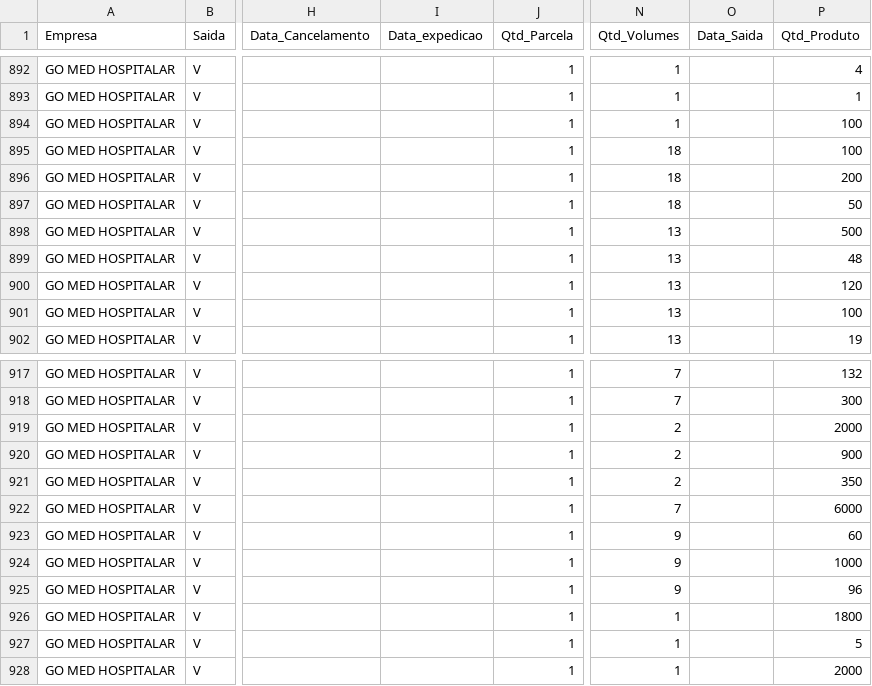
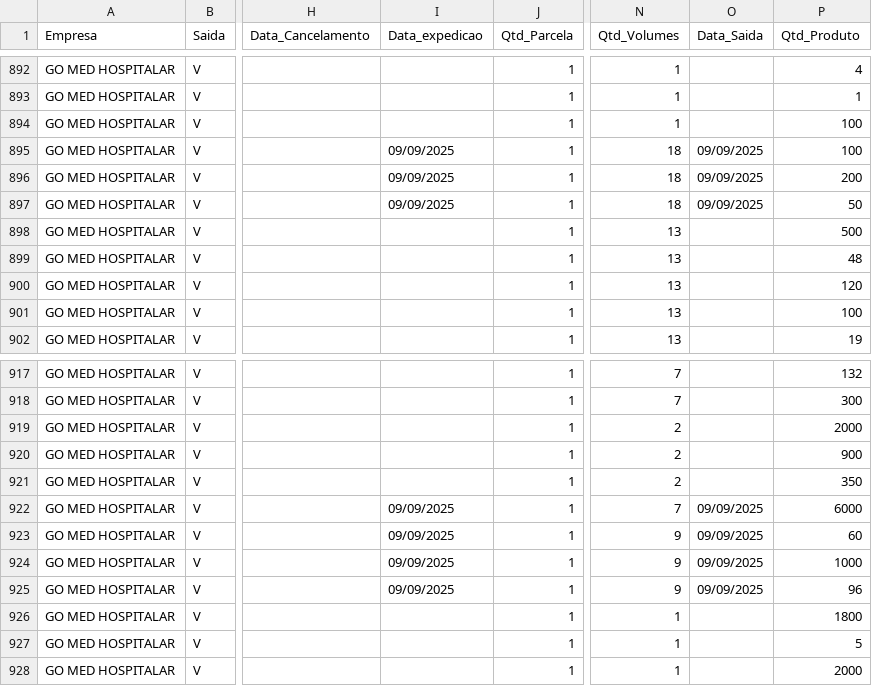
Before and after one commit to GitService4Com/go-saude-tv, a CSV file: df_vendas.csv, drawn as a sheet; only a part is shown, gaps mark what is left out; the diff names each change by its address in the sheet, - before the commit and + after, or states it on an @@ line.

Commit message:
Add files via upload

```diff
--- a/df_vendas.csv
+++ b/df_vendas.csv
-I895:I897 (Data_expedicao): (empty)
+I895:I897 (Data_expedicao): 09/09/2025
-O895:O897 (Data_Saida): (empty)
+O895:O897 (Data_Saida): 09/09/2025
-I922:I925 (Data_expedicao): (empty)
+I922:I925 (Data_expedicao): 09/09/2025
-O922:O925 (Data_Saida): (empty)
+O922:O925 (Data_Saida): 09/09/2025
```
